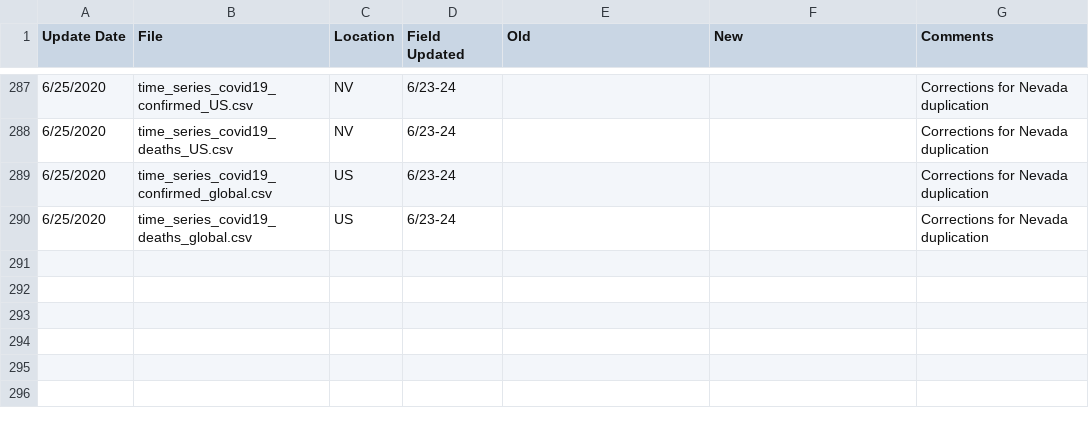
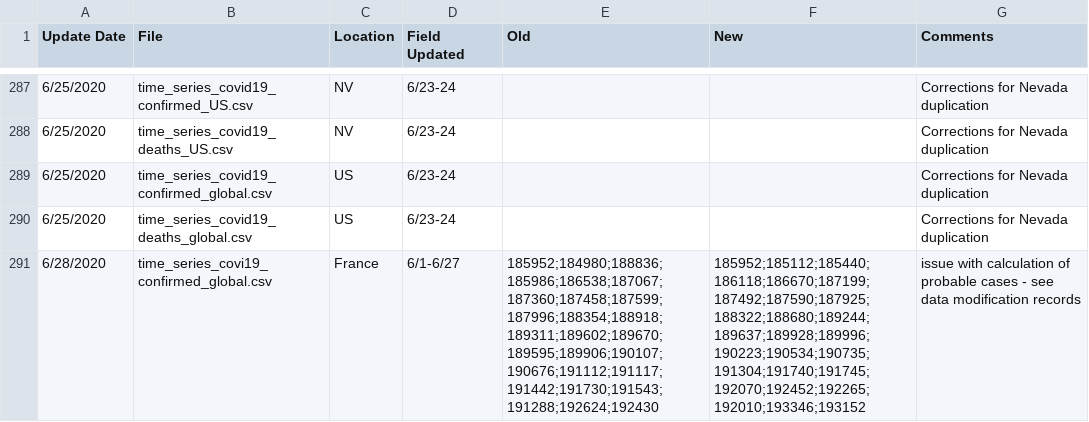
Before and after one commit to akashpshah/Covid19_Analysis, a CSV file: data/Global/csse_covid_19_time_series/Errata.csv, drawn as a sheet; only a part is shown, gaps mark what is left out.

```diff
--- a/data/Global/csse_covid_19_time_series/Errata.csv
+++ b/data/Global/csse_covid_19_time_series/Errata.csv
@@ -290 +290,2 @@
 6/25/2020,time_series_covid19_deaths_global.csv,US,6/23-24,,,Corrections for Nevada duplication
+6/28/2020,time_series_covi19_confirmed_global.csv,France,6/1-6/27,185952;184980;188836;185986;186538;187067;187360;187458;187599;187996;188354;188918;189311;189602;189670;189595;189906;190107;190676;191112;191117;191442;191730;191543;191288;192624;192430, 185952;185112;185440;186118;186670;187199;187492;187590;187925;188322;188680;189244;189637;189928;189996;190223;190534;190735;191304;191740;191745;192070;192452;192265;192010;193346;193152, issue with calculation of probable cases - see data modification records
```
Also changed, not shown: data/Global/csse_covid_19_time_series/time_series_covid19_confirmed_global.csv, data/Global/csse_covid_19_time_series/time_series_covid19_deaths_global.csv, 9 other files.
